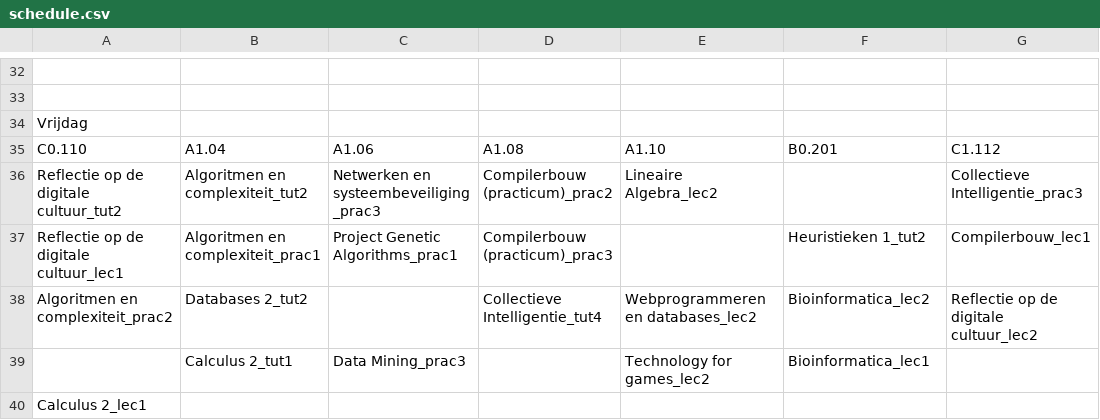
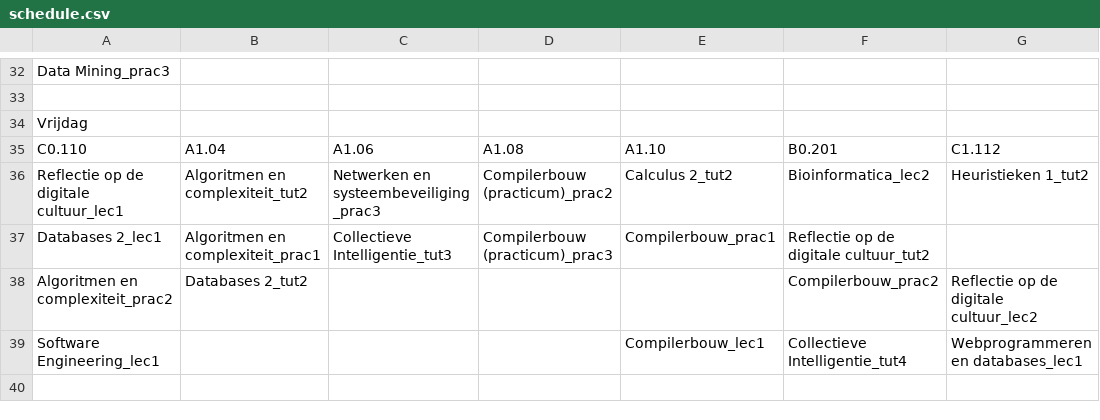
Before and after one commit to 12389285/meps, a CSV file: schedule.csv, drawn as a sheet; only a part is shown, gaps mark what is left out; removed rows and columns are numbered as before the commit, all else as after; the diff covers the shown part only; the diff names each change by its address in the sheet, - before the commit and + after, or states it on an @@ line.

```diff
--- a/schedule.csv
+++ b/schedule.csv
-A32: (empty)
+A32: Data Mining_prac3
-row 36: Reflectie op de digitale cultuur_tut2 | Algoritmen en complexiteit_tut2 | Netwerken en systeembeveiliging_prac3 | Compilerbouw (practicum)_prac2 | Lineaire Algebra_lec2 |  | Collectieve Intelligentie_prac3
-B36: Algoritmen en complexiteit_prac1
+B36: Algoritmen en complexiteit_tut2
-C36: Project Genetic Algorithms_prac1
+C36: Netwerken en systeembeveiliging_prac3
-D36: Compilerbouw (practicum)_prac3
+D36: Compilerbouw (practicum)_prac2
-E36: (empty)
+E36: Calculus 2_tut2
-F36: Heuristieken 1_tut2
+F36: Bioinformatica_lec2
-G36: Compilerbouw_lec1
+G36: Heuristieken 1_tut2
+row 37: Databases 2_lec1 | Algoritmen en complexiteit_prac1 | Collectieve Intelligentie_tut3 | Compilerbouw (practicum)_prac3 | Compilerbouw_prac1 | Reflectie op de digitale cultuur_tut2
-D38: Collectieve Intelligentie_tut4
+D38: (empty)
-E38: Webprogrammeren en databases_lec2
+E38: (empty)
-F38: Bioinformatica_lec2
+F38: Compilerbouw_prac2
-row 39:  | Calculus 2_tut1 | Data Mining_prac3 |  | Technology for games_lec2 | Bioinformatica_lec1
-row 40: Calculus 2_lec1
+row 39: Software Engineering_lec1 |  |  |  | Compilerbouw_lec1 | Collectieve Intelligentie_tut4 | Webprogrammeren en databases_lec1
```
Also changed, not shown: 3 added rows, 3 removed rows and 26 edited cells elsewhere in this file, 1 other file.
